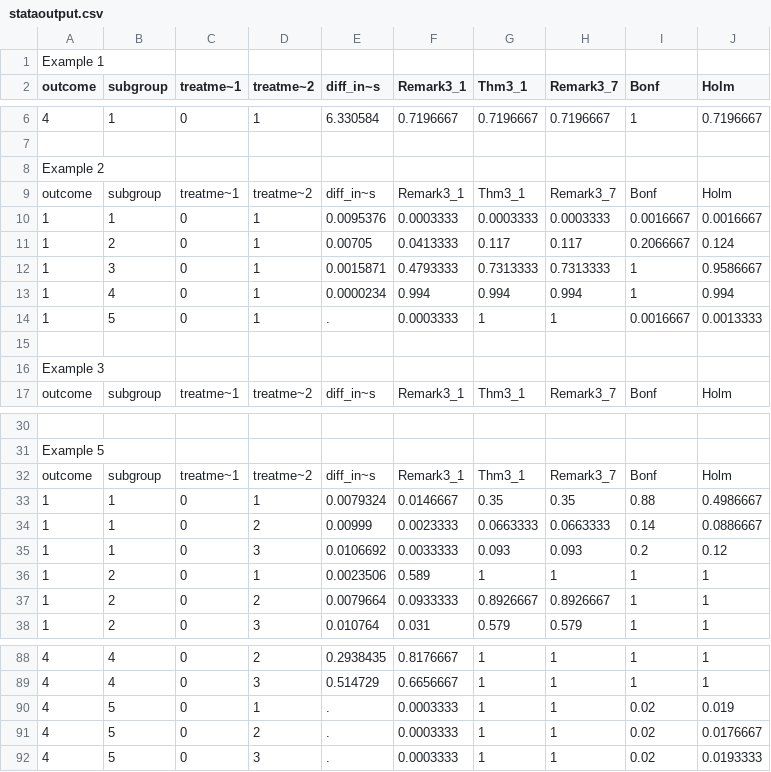
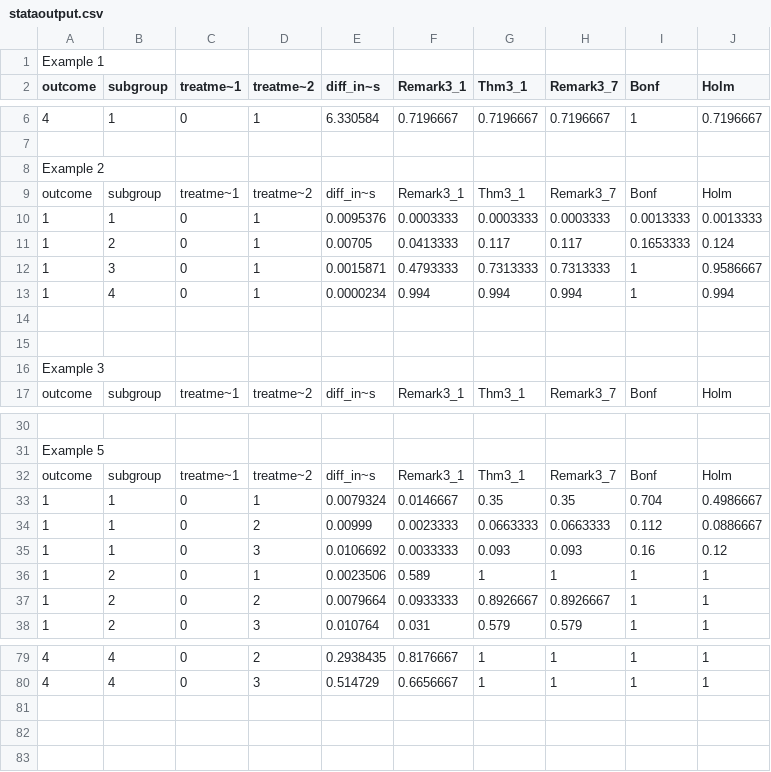
Before and after one commit to seidelj/mht-source, a CSV file: stataoutput.csv, drawn as a sheet; only a part is shown, gaps mark what is left out; the diff covers the shown part only.

```diff
--- a/stataoutput.csv
+++ b/stataoutput.csv
@@ -9,7 +9,7 @@
 "outcome","subgroup","treatme~1","treatme~2","diff_in~s","Remark3_1","Thm3_1","Remark3_7","Bonf","Holm "
-1,1,0,1,0.0095376,0.0003333,0.0003333,0.0003333,0.0016667,0.0016667
-1,2,0,1,0.00705,0.0413333,0.117,0.117,0.2066667,0.124
+1,1,0,1,0.0095376,0.0003333,0.0003333,0.0003333,0.0013333,0.0013333
+1,2,0,1,0.00705,0.0413333,0.117,0.117,0.1653333,0.124
 1,3,0,1,0.0015871,0.4793333,0.7313333,0.7313333,1,0.9586667
 1,4,0,1,0.0000234,0.994,0.994,0.994,1,0.994
-1,5,0,1,".",0.0003333,1,1,0.0016667,0.0013333
+,,,,,,,,,
 ,,,,,,,,,
@@ -32,5 +32,5 @@
 "outcome","subgroup","treatme~1","treatme~2","diff_in~s","Remark3_1","Thm3_1","Remark3_7","Bonf","Holm "
-1,1,0,1,0.0079324,0.0146667,0.35,0.35,0.88,0.4986667
-1,1,0,2,0.00999,0.0023333,0.0663333,0.0663333,0.14,0.0886667
-1,1,0,3,0.0106692,0.0033333,0.093,0.093,0.2,0.12
+1,1,0,1,0.0079324,0.0146667,0.35,0.35,0.704,0.4986667
+1,1,0,2,0.00999,0.0023333,0.0663333,0.0663333,0.112,0.0886667
+1,1,0,3,0.0106692,0.0033333,0.093,0.093,0.16,0.12
 1,2,0,1,0.0023506,0.589,1,1,1,1
@@ -89,4 +80 @@
 4,4,0,3,0.514729,0.6656667,1,1,1,1
-4,5,0,1,".",0.0003333,1,1,0.02,0.019
-4,5,0,2,".",0.0003333,1,1,0.02,0.0176667
-4,5,0,3,".",0.0003333,1,1,0.02,0.0193333
```
Also changed, not shown: 9 removed rows and 26 edited cells elsewhere in this file, 10 other files.
